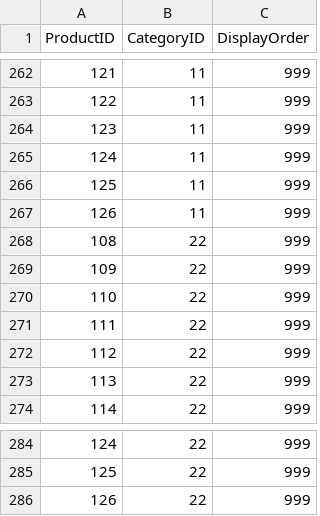
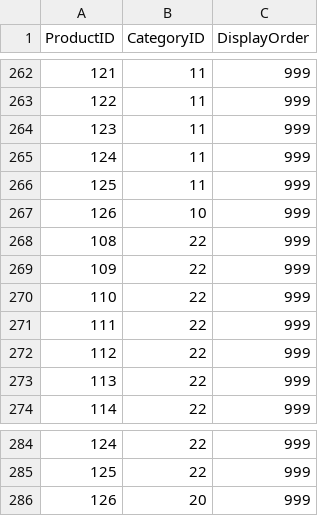
Before and after one commit to harshilsurticopilot/HS, a CSV file: productcategories.csv, drawn as a sheet; only a part is shown, gaps mark what is left out.

Commit message:
Add files via upload

```diff
--- a/productcategories.csv
+++ b/productcategories.csv
@@ -266,3 +266,3 @@ ProductID,CategoryID,DisplayOrder
 125,11,999
-126,11,999
+126,10,999
 108,22,999
@@ -285,2 +285,2 @@ ProductID,CategoryID,DisplayOrder
 125,22,999
-126,22,999
+126,20,999
```
